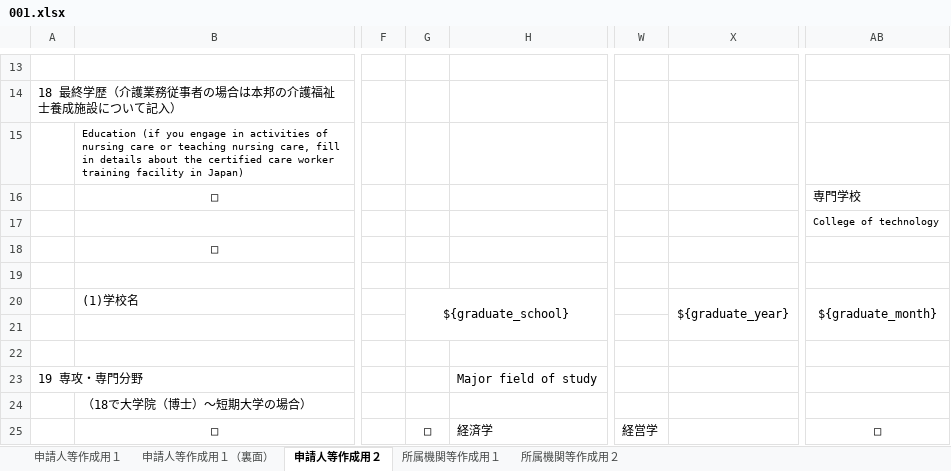
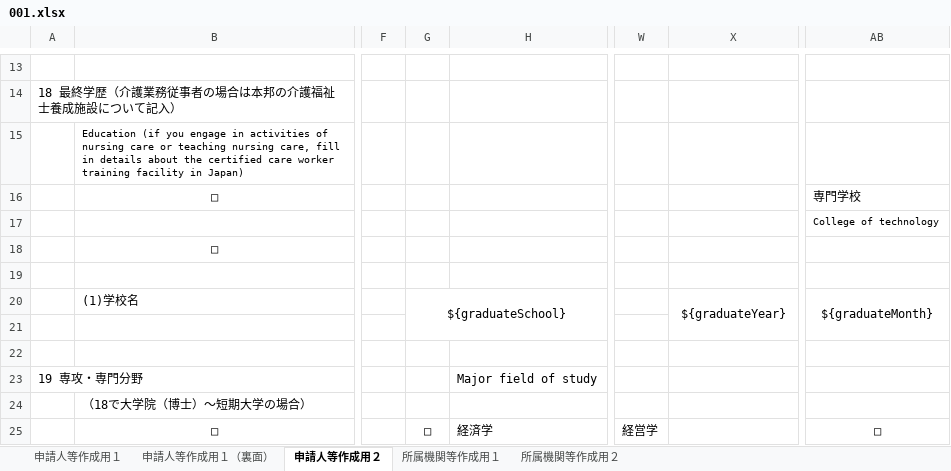
Before and after one commit to miaorunze1992/ExcelTools, an Excel workbook: ExcelTools/src/main/resources/excelTemplate/001.xlsx, sheet 申請人等作成用２, drawn as a sheet; only a part is shown, gaps mark what is left out; values as stored, in another font and other column widths than the file's, no borders; the diff names each change by its address in the sheet, - before the commit and + after, or states it on an @@ line.

```diff
--- a/ExcelTools/src/main/resources/excelTemplate/001.xlsx (sheet 申請人等作成用２)
+++ b/ExcelTools/src/main/resources/excelTemplate/001.xlsx (sheet 申請人等作成用２)
-G20: ${graduate_school}
+G20: ${graduateSchool}
-X20: ${graduate_year}
+X20: ${graduateYear}
-AB20: ${graduate_month}
+AB20: ${graduateMonth}
```
Also changed, not shown: charts or pictures, 3 other files.
